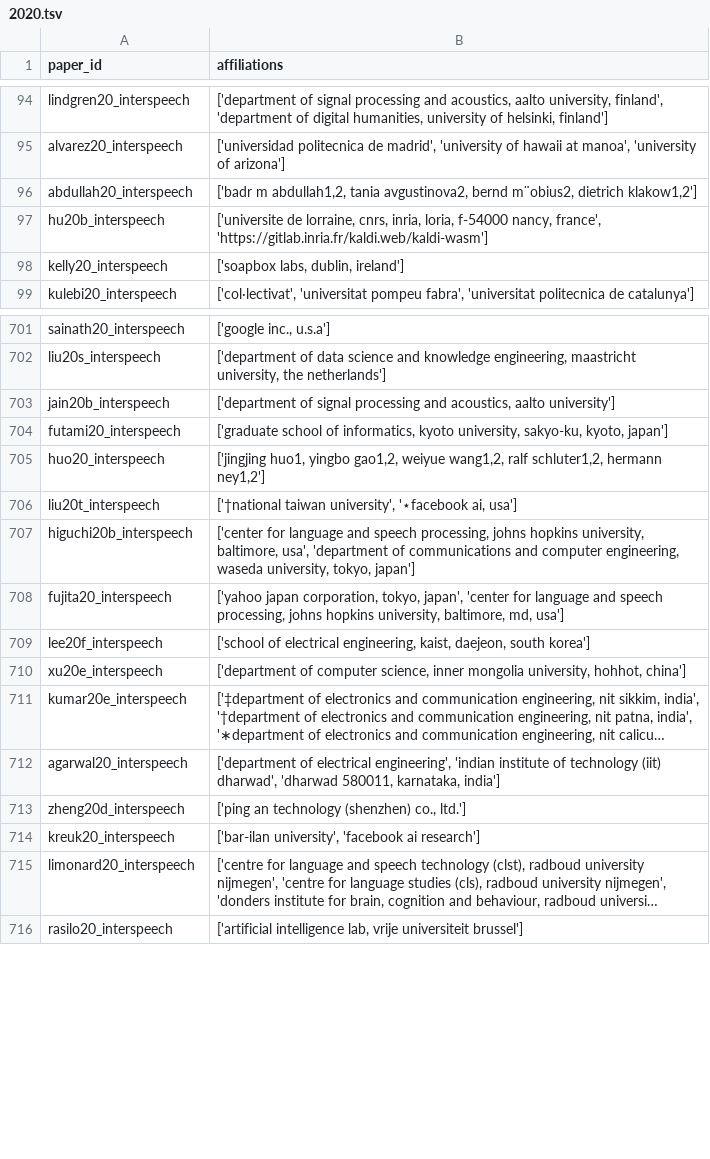
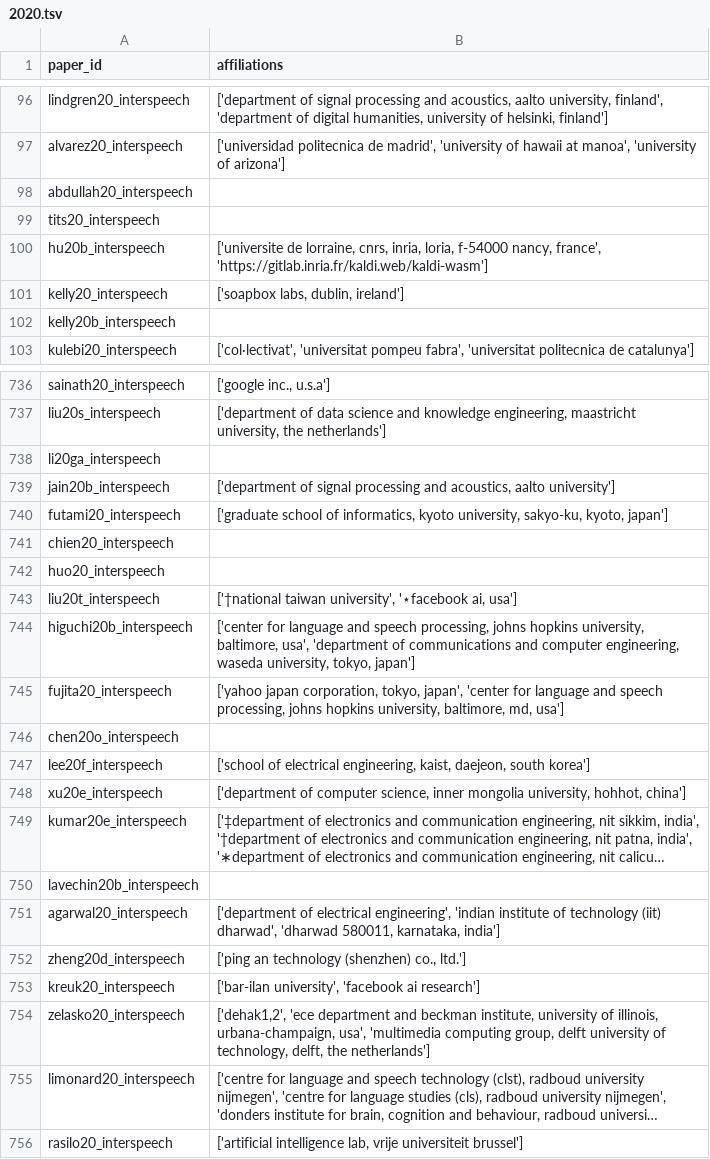
Before and after one commit to seblemaguer/tmp_isca_affiliations_extraction, a TSV file: interspeech_2013_2025_affiliations/dataframe/2020.tsv, drawn as a sheet; only a part is shown, gaps mark what is left out; long unchanged cells end in …; addresses are those after the commit; the diff covers the shown part only; the diff names each change by its address in the sheet, - before the commit and + after, or states it on an @@ line.

Commit message:
feat: update dataframes after updated process

```diff
--- a/interspeech_2013_2025_affiliations/dataframe/2020.tsv
+++ b/interspeech_2013_2025_affiliations/dataframe/2020.tsv
-B98 (affiliations): ['badr m abdullah1,2, tania avgustinova2, bernd m¨obius2, dietrich klakow1,2']
+B98 (affiliations): (empty)
+row 99: tits20_interspeech
+row 102: kelly20b_interspeech
+row 738: li20ga_interspeech
+row 741: chien20_interspeech
-B742 (affiliations): ['jingjing huo1, yingbo gao1,2, weiyue wang1,2, ralf schluter1,2, hermann ney1,2']
+B742 (affiliations): (empty)
+row 746: chen20o_interspeech
+row 750: lavechin20b_interspeech
+row 754: zelasko20_interspeech | ['dehak1,2', 'ece department and beckman institute, university of illinois, urbana-champaign, usa', 'multimedia computing group, delft university of technology, delft, the netherlands']
```
Also changed, not shown: 47 added rows and 40 edited cells elsewhere in this file, interspeech_2013_2025_affiliations/dataframe/2015.tsv, interspeech_2013_2025_affiliations/dataframe/2016.tsv, 10 other files.
